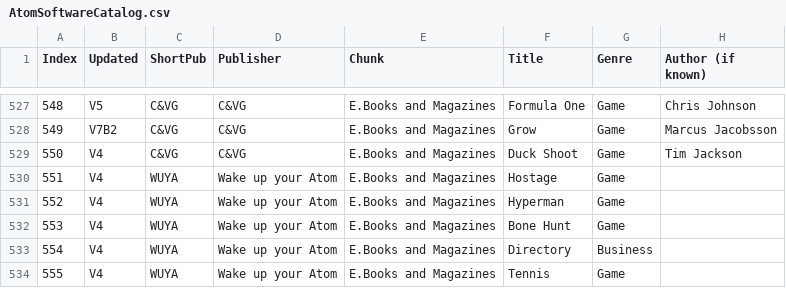
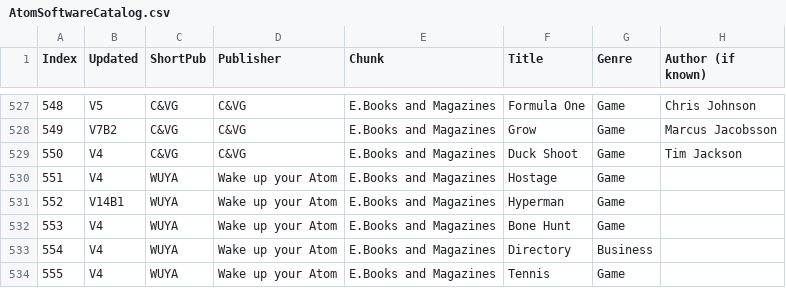
Before and after one commit to hoglet67/AtomSoftwareArchive, a CSV file: catalog/AtomSoftwareCatalog.csv, drawn as a sheet; only a part is shown, gaps mark what is left out; the diff names each change by its address in the sheet, - before the commit and + after, or states it on an @@ line.

Commit message:
Hyperman: Remove non-original instructions (and spaces) so it fits in 12K Atom

```diff
--- a/catalog/AtomSoftwareCatalog.csv
+++ b/catalog/AtomSoftwareCatalog.csv
-B531 (Updated): V4
+B531 (Updated): V14B1
```
Also changed, not shown: 1 other file.
